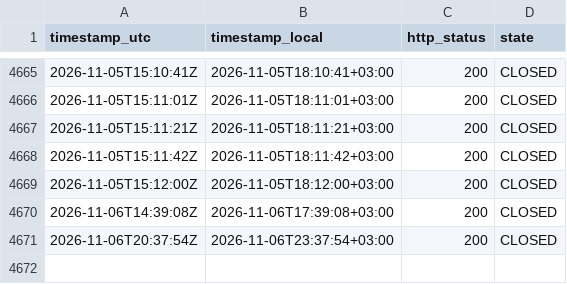
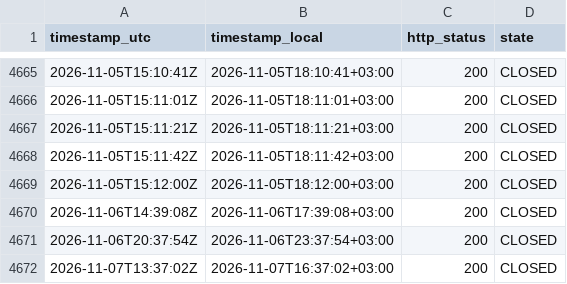
Before and after one commit to atalha1/islamweb-fatwa-notification, a CSV file: log/observations.csv, drawn as a sheet; only a part is shown, gaps mark what is left out.

```diff
--- a/log/observations.csv
+++ b/log/observations.csv
@@ -4671 +4671,2 @@ timestamp_utc,timestamp_local,http_status,state
 2026-11-06T20:37:54Z,2026-11-06T23:37:54+03:00,200,CLOSED
+2026-11-07T13:37:02Z,2026-11-07T16:37:02+03:00,200,CLOSED
```
Also changed, not shown: 1 other file.
